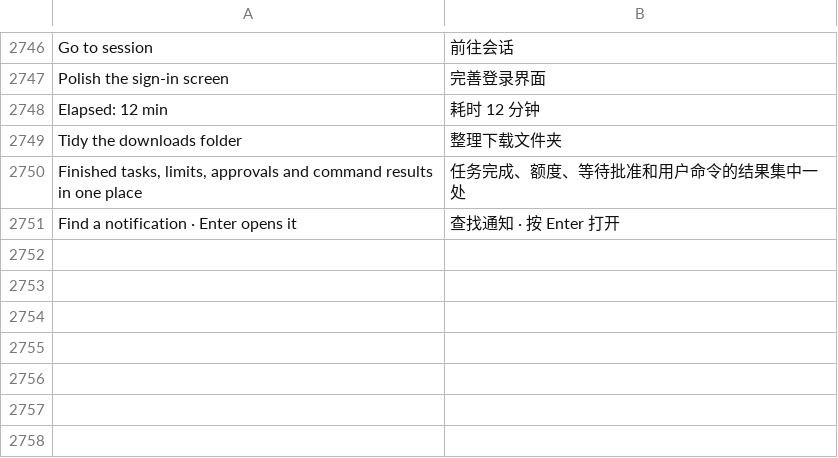
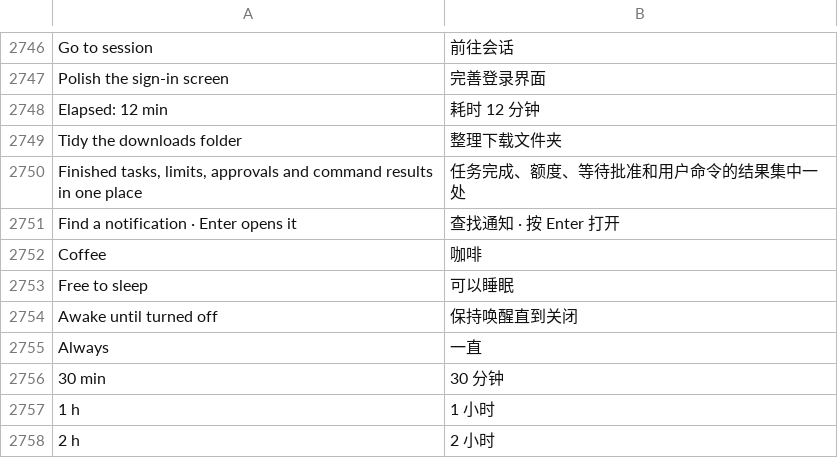
Before and after one commit to hyeon1035298/Bloom, a TSV file: src/Bloom/Assets/Lang/zh.tsv, drawn as a sheet; only a part is shown, gaps mark what is left out; the diff names each change by its address in the sheet, - before the commit and + after, or states it on an @@ line.

```diff
--- a/src/Bloom/Assets/Lang/zh.tsv
+++ b/src/Bloom/Assets/Lang/zh.tsv
+row 2752: Coffee | 咖啡
+row 2753: Free to sleep | 可以睡眠
+row 2754: Awake until turned off | 保持唤醒直到关闭
+row 2755: Always | 一直
+row 2756: 30 min | 30 分钟
+row 2757: 1 h | 1 小时
+row 2758: 2 h | 2 小时
```
Also changed, not shown: src/Bloom/Assets/Lang/ja.tsv, 3 other files.
